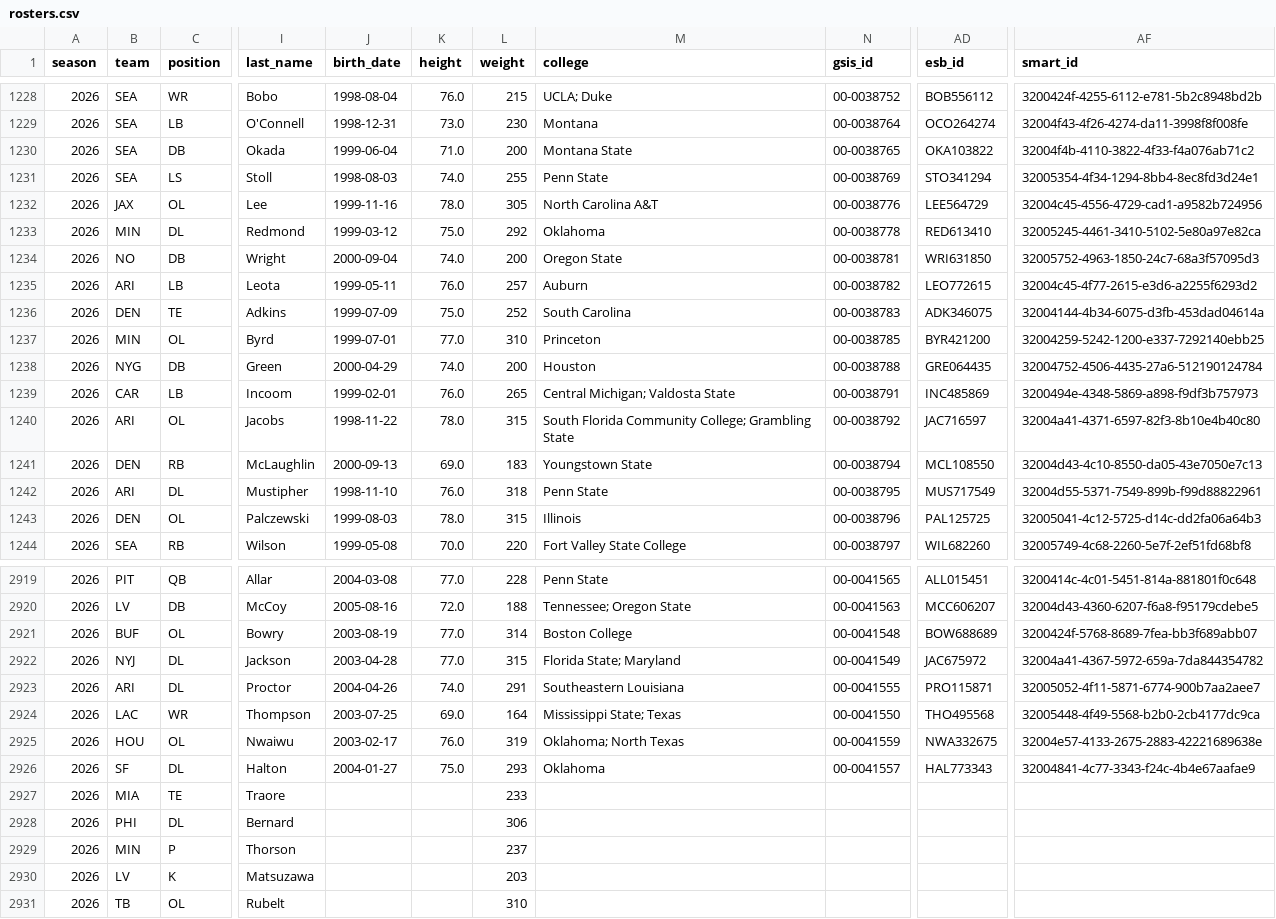
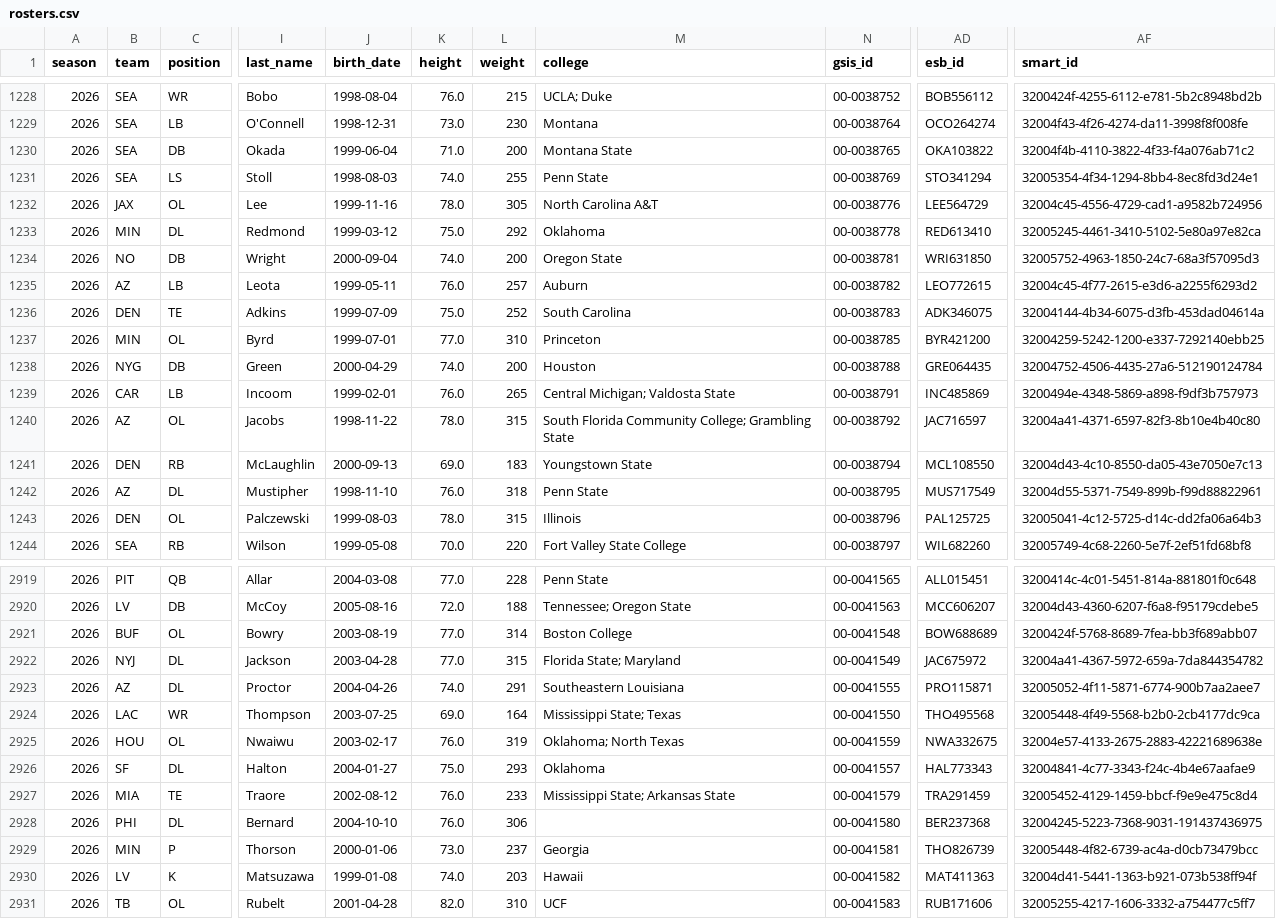
Before and after one commit to msiony24/Michael-betting-dashboard, a CSV file: data/nfl/rosters.csv, drawn as a sheet; only a part is shown, gaps mark what is left out; the diff covers the shown part only; the diff names each change by its address in the sheet, - before the commit and + after, or states it on an @@ line.

```diff
--- a/data/nfl/rosters.csv
+++ b/data/nfl/rosters.csv
-B1235 (team): ARI
+B1235 (team): AZ
-B1240 (team): ARI
+B1240 (team): AZ
-B1242 (team): ARI
+B1242 (team): AZ
-B2923 (team): ARI
+B2923 (team): AZ
-J2927 (birth_date): (empty)
+J2927 (birth_date): 2002-08-12
-K2927:K2928 (height): (empty)
+K2927:K2928 (height): 76.0
-M2927 (college): (empty)
+M2927 (college): Mississippi State; Arkansas State
-N2927 (gsis_id): (empty)
+N2927 (gsis_id): 00-0041579
-AD2927 (esb_id): (empty)
+AD2927 (esb_id): TRA291459
-AF2927 (smart_id): (empty)
+AF2927 (smart_id): 32005452-4129-1459-bbcf-f9e9e475c8d4
-J2928 (birth_date): (empty)
+J2928 (birth_date): 2004-10-10
-N2928 (gsis_id): (empty)
+N2928 (gsis_id): 00-0041580
-AD2928 (esb_id): (empty)
+AD2928 (esb_id): BER237368
-AF2928 (smart_id): (empty)
+AF2928 (smart_id): 32004245-5223-7368-9031-191437436975
-J2929 (birth_date): (empty)
+J2929 (birth_date): 2000-01-06
-K2929 (height): (empty)
+K2929 (height): 73.0
-M2929 (college): (empty)
+M2929 (college): Georgia
-N2929 (gsis_id): (empty)
+N2929 (gsis_id): 00-0041581
-AD2929 (esb_id): (empty)
+AD2929 (esb_id): THO826739
-AF2929 (smart_id): (empty)
+AF2929 (smart_id): 32005448-4f82-6739-ac4a-d0cb73479bcc
-J2930 (birth_date): (empty)
+J2930 (birth_date): 1999-01-08
-K2930 (height): (empty)
+K2930 (height): 74.0
-M2930 (college): (empty)
+M2930 (college): Hawaii
-N2930 (gsis_id): (empty)
+N2930 (gsis_id): 00-0041582
-AD2930 (esb_id): (empty)
+AD2930 (esb_id): MAT411363
-AF2930 (smart_id): (empty)
+AF2930 (smart_id): 32004d41-5441-1363-b921-073b538ff94f
-J2931 (birth_date): (empty)
+J2931 (birth_date): 2001-04-28
-K2931 (height): (empty)
+K2931 (height): 82.0
-M2931 (college): (empty)
+M2931 (college): UCF
-N2931 (gsis_id): (empty)
+N2931 (gsis_id): 00-0041583
-AD2931 (esb_id): (empty)
+AD2931 (esb_id): RUB171606
-AF2931 (smart_id): (empty)
+AF2931 (smart_id): 32005255-4217-1606-3332-a754477c5ff7
```
Also changed, not shown: 114 edited cells elsewhere in this file, data/nfl/schedules.csv, data/nfl/team_snapshot.csv, 3 other files.
